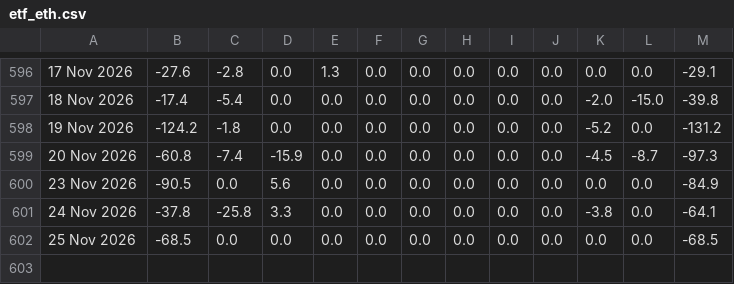
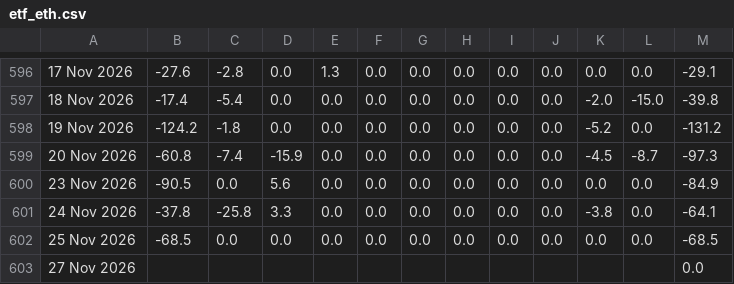
Before and after one commit to haturatu/crypto-etf-flow, a CSV file: etf_eth.csv, drawn as a sheet; only a part is shown, gaps mark what is left out; the diff names each change by its address in the sheet, - before the commit and + after, or states it on an @@ line.

```diff
--- a/etf_eth.csv
+++ b/etf_eth.csv
+row 603: 27 Nov 2026 |  |  |  |  |  |  |  |  |  |  |  | 0.0
```
Also changed, not shown: etf_btc.csv, etf_sol.csv.
